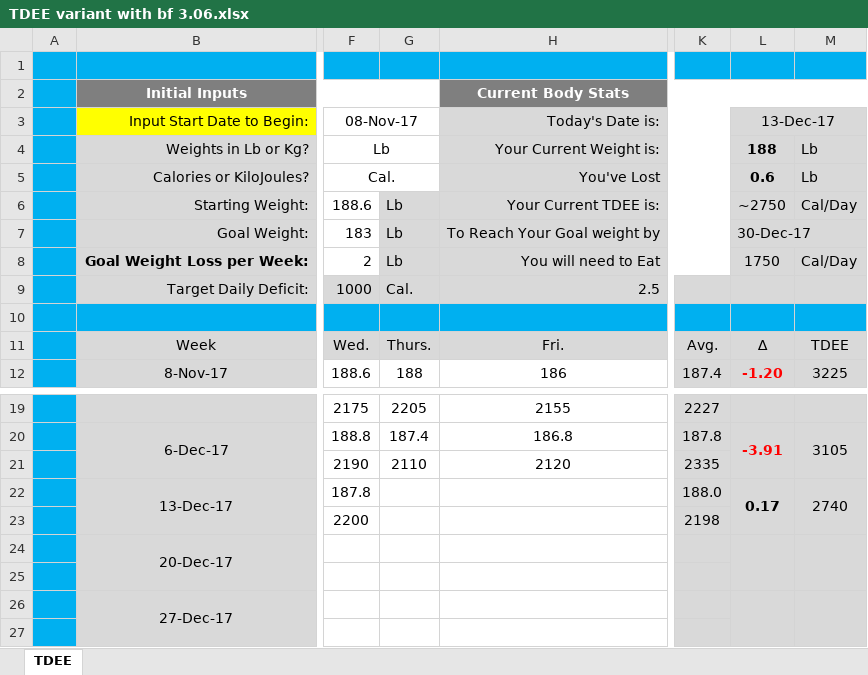
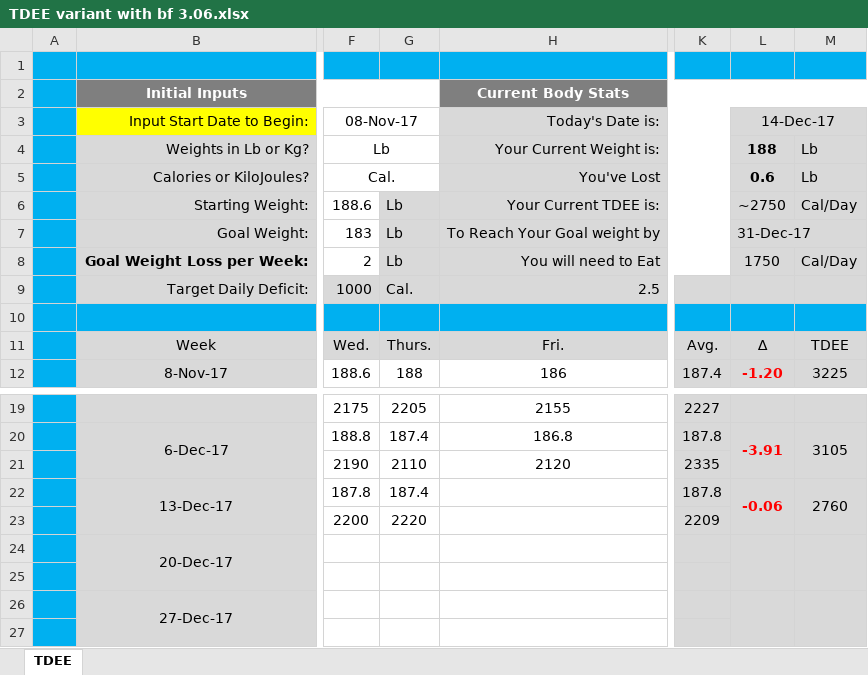
Before and after one commit to ghoulmaster/weighttracker, an Excel workbook: TDEE variant with bf 3.06.xlsx, sheet TDEE, drawn as a sheet; only a part is shown, gaps mark what is left out; values as stored, in another font and other column widths than the file's, no borders; charts and pictures and conditional formats not drawn; the diff names each change by its address in the sheet, - before the commit and + after, or states it on an @@ line.

Commit message:
12/14/17

```diff
--- a/TDEE variant with bf 3.06.xlsx (sheet TDEE)
+++ b/TDEE variant with bf 3.06.xlsx (sheet TDEE)
-L3: 13-Dec-17
+L3: 14-Dec-17
-L7 (14-Dec-17): 30-Dec-17
+L7 (14-Dec-17): 31-Dec-17
-G22: (empty)
+G22: 187.4
-K22: 188.0
+K22: 187.8
-L22 (14-Dec-17): 0.17
+L22 (14-Dec-17): -0.06
-L22 text colour: black
+L22 text colour: #FF0000
-M22: 2740
+M22: 2760
-G23: (empty)
+G23: 2220
-K23: 2198
+K23: 2209
```
Also changed, not shown: hidden cells, charts or pictures.
